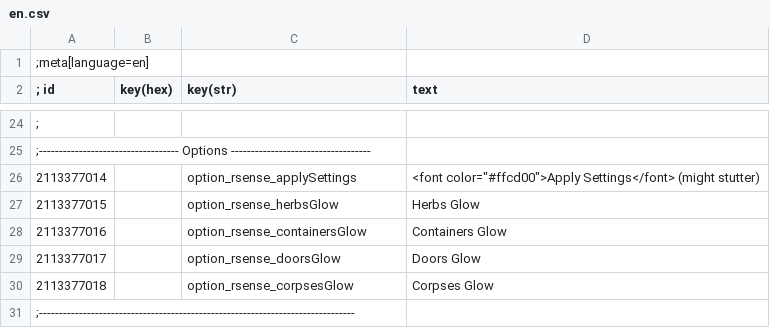
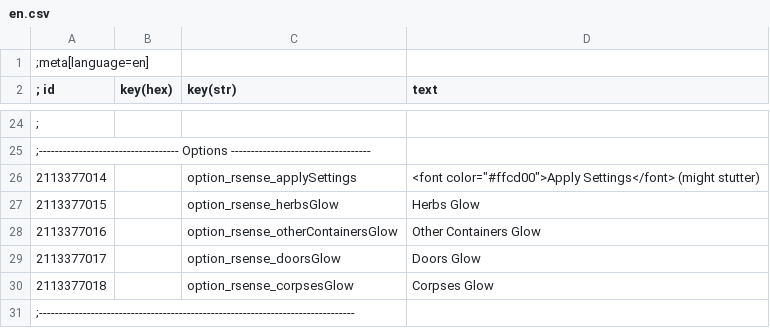
Before and after one commit to Benna96/witcher-3-reasonable-senses-configurable, a CSV file: workspace_root/Mods/modReasonableSensesConfigurable/localization/en.csv, drawn as a sheet; only a part is shown, gaps mark what is left out.

```diff
--- a/workspace_root/Mods/modReasonableSensesConfigurable/localization/en.csv
+++ b/workspace_root/Mods/modReasonableSensesConfigurable/localization/en.csv
@@ -27,3 +27,3 @@
 2113377015||option_rsense_herbsGlow|Herbs Glow
-2113377016||option_rsense_containersGlow|Containers Glow
+2113377016||option_rsense_otherContainersGlow|Other Containers Glow
 2113377017||option_rsense_doorsGlow|Doors Glow
```
Also changed, not shown: 5 other files.
